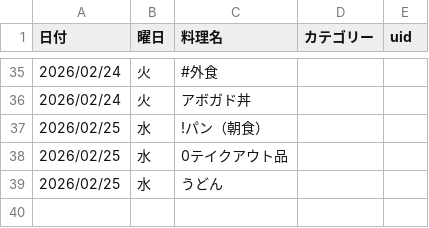
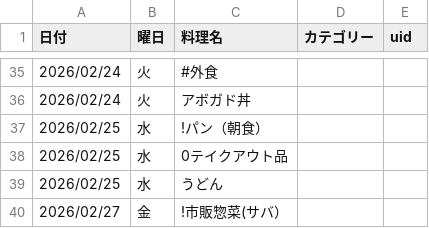
Before and after one commit to daimilk-lgtm/kondake, a CSV file: history.csv, drawn as a sheet; only a part is shown, gaps mark what is left out.

Commit message:
Update history

```diff
--- a/history.csv
+++ b/history.csv
@@ -39 +39,2 @@
 2026/02/25,水,うどん,,
+2026/02/27,金,!市販惣菜(サバ）,,
```
